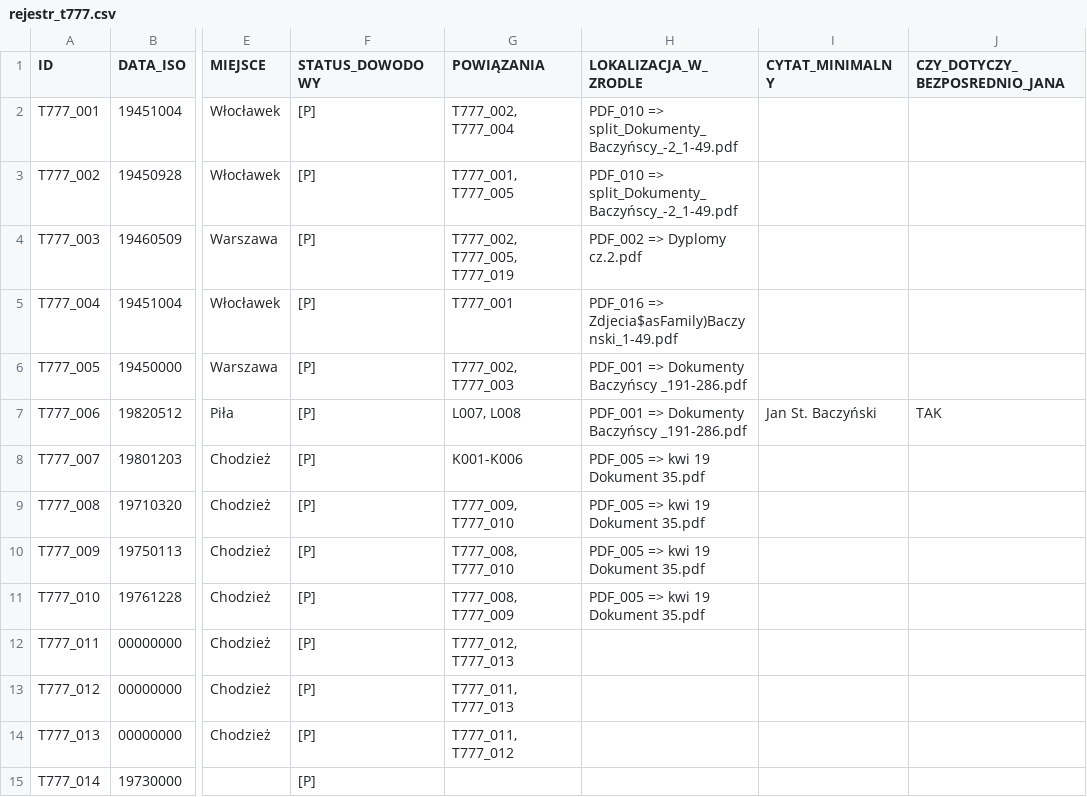
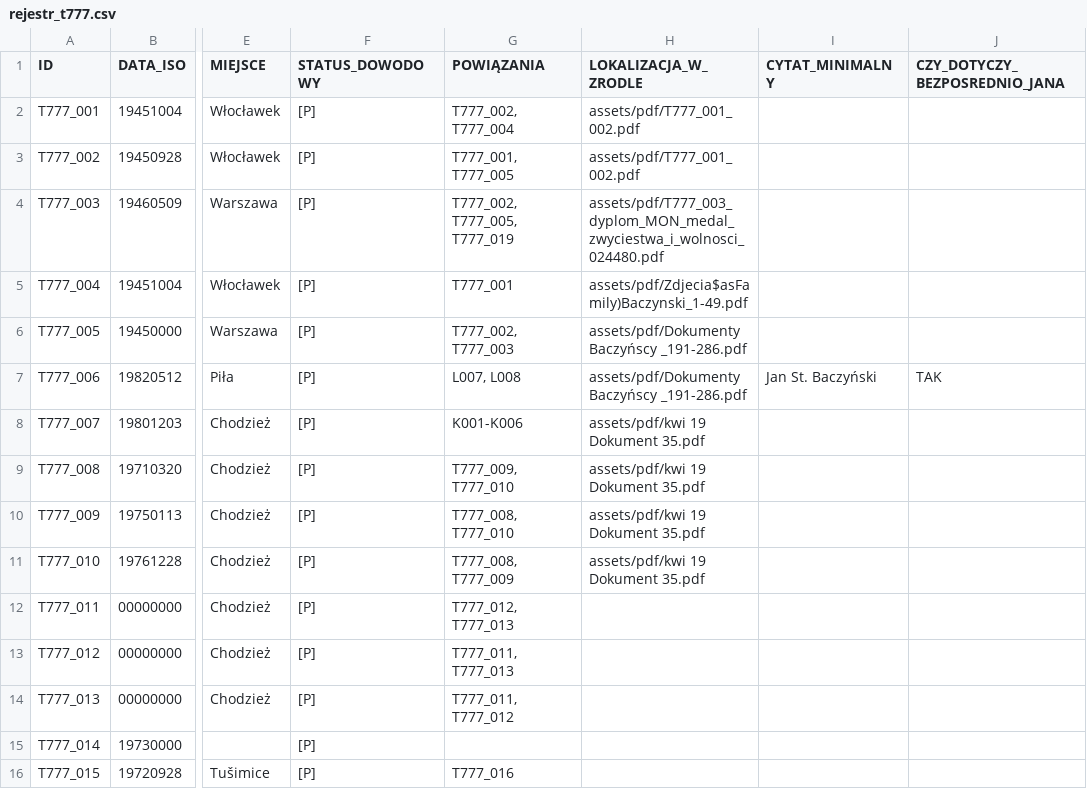
Before and after one commit to komendantmb/archiwum_13_sas, a CSV file: 05_T777/rejestr_t777.csv, drawn as a sheet; only a part is shown, gaps mark what is left out; the shorter side is filled out with more unchanged rows; the diff names each change by its address in the sheet, - before the commit and + after, or states it on an @@ line.

Commit message:
T777: cofnij niezweryfikowane podpięcia 025/026 i 028-036

```diff
--- a/05_T777/rejestr_t777.csv
+++ b/05_T777/rejestr_t777.csv
-H2:H3 (LOKALIZACJA_W_ZRODLE): PDF_010 => split_Dokumenty_Baczyńscy_-2_1-49.pdf
+H2:H3 (LOKALIZACJA_W_ZRODLE): assets/pdf/T777_001_002.pdf
-H4 (LOKALIZACJA_W_ZRODLE): PDF_002 => Dyplomy cz.2.pdf
+H4 (LOKALIZACJA_W_ZRODLE): assets/pdf/T777_003_dyplom_MON_medal_zwyciestwa_i_wolnosci_024480.pdf
-H5 (LOKALIZACJA_W_ZRODLE): PDF_016 => Zdjecia$asFamily)Baczynski_1-49.pdf
+H5 (LOKALIZACJA_W_ZRODLE): assets/pdf/Zdjecia$asFamily)Baczynski_1-49.pdf
-H6:H7 (LOKALIZACJA_W_ZRODLE): PDF_001 => Dokumenty Baczyńscy _191-286.pdf
+H6:H7 (LOKALIZACJA_W_ZRODLE): assets/pdf/Dokumenty Baczyńscy _191-286.pdf
-H8:H11 (LOKALIZACJA_W_ZRODLE): PDF_005 => kwi 19 Dokument 35.pdf
+H8:H11 (LOKALIZACJA_W_ZRODLE): assets/pdf/kwi 19 Dokument 35.pdf
```
